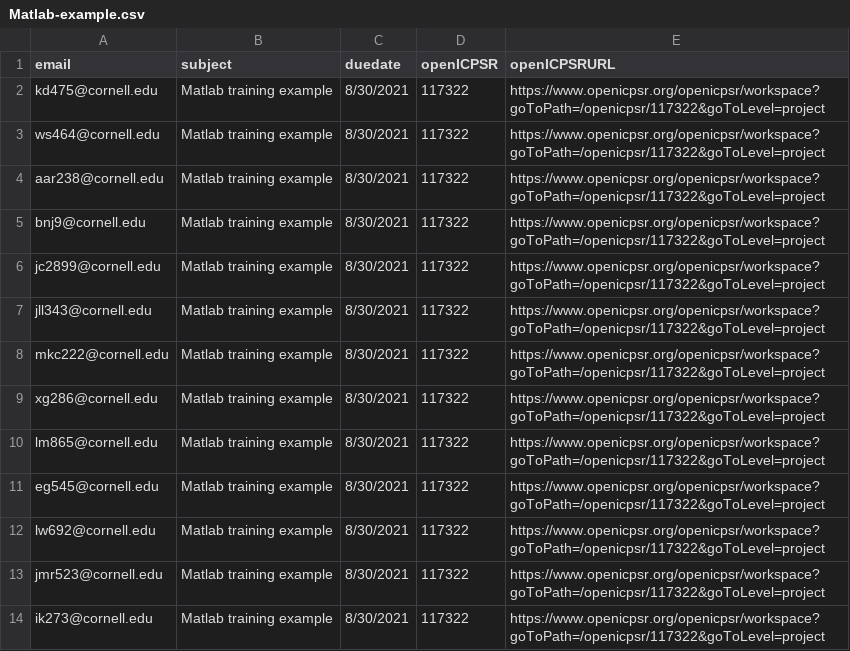
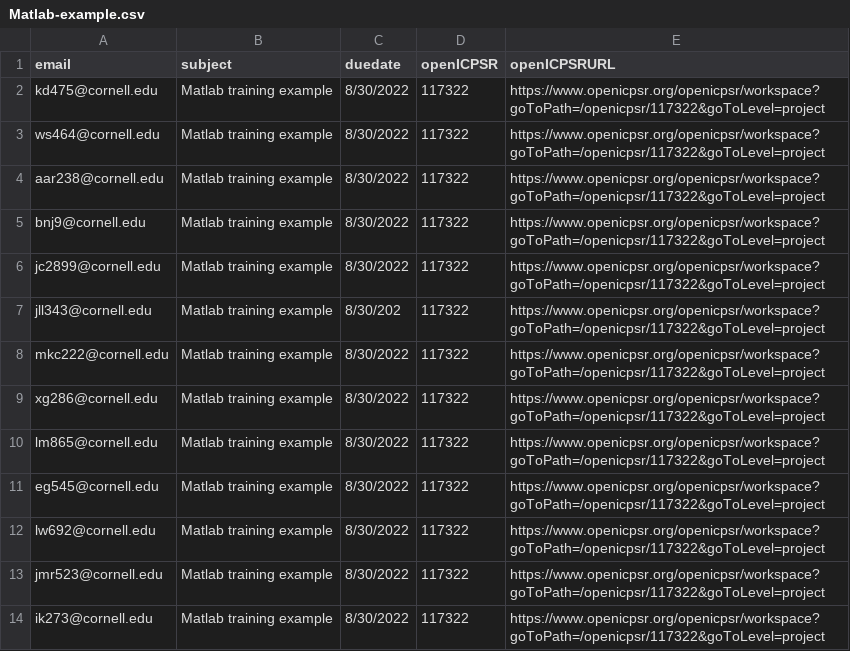
Before and after one commit to labordynamicsinstitute/LDI-Research-Aide, a CSV file: Training/Matlab-example.csv, drawn as a sheet.

Commit message:
Update Matlab-example.csv

```diff
--- a/Training/Matlab-example.csv
+++ b/Training/Matlab-example.csv
@@ -1,14 +1,14 @@
 email ,subject,duedate,openICPSR,openICPSRURL
-kd475@cornell.edu,Matlab training example,8/30/2021,117322,https://www.openicpsr.org/openicpsr/workspace?goToPath=/openicpsr/117322&goToLevel=project
-ws464@cornell.edu,Matlab training example,8/30/2021,117322,https://www.openicpsr.org/openicpsr/workspace?goToPath=/openicpsr/117322&goToLevel=project
-aar238@cornell.edu,Matlab training example,8/30/2021,117322,https://www.openicpsr.org/openicpsr/workspace?goToPath=/openicpsr/117322&goToLevel=project
-bnj9@cornell.edu,Matlab training example,8/30/2021,117322,https://www.openicpsr.org/openicpsr/workspace?goToPath=/openicpsr/117322&goToLevel=project
-jc2899@cornell.edu,Matlab training example,8/30/2021,117322,https://www.openicpsr.org/openicpsr/workspace?goToPath=/openicpsr/117322&goToLevel=project
-jll343@cornell.edu,Matlab training example,8/30/2021,117322,https://www.openicpsr.org/openicpsr/workspace?goToPath=/openicpsr/117322&goToLevel=project
-mkc222@cornell.edu,Matlab training example,8/30/2021,117322,https://www.openicpsr.org/openicpsr/workspace?goToPath=/openicpsr/117322&goToLevel=project
-xg286@cornell.edu,Matlab training example,8/30/2021,117322,https://www.openicpsr.org/openicpsr/workspace?goToPath=/openicpsr/117322&goToLevel=project
-lm865@cornell.edu,Matlab training example,8/30/2021,117322,https://www.openicpsr.org/openicpsr/workspace?goToPath=/openicpsr/117322&goToLevel=project
-eg545@cornell.edu,Matlab training example,8/30/2021,117322,https://www.openicpsr.org/openicpsr/workspace?goToPath=/openicpsr/117322&goToLevel=project
-lw692@cornell.edu,Matlab training example,8/30/2021,117322,https://www.openicpsr.org/openicpsr/workspace?goToPath=/openicpsr/117322&goToLevel=project
-jmr523@cornell.edu,Matlab training example,8/30/2021,117322,https://www.openicpsr.org/openicpsr/workspace?goToPath=/openicpsr/117322&goToLevel=project
-ik273@cornell.edu,Matlab training example,8/30/2021,117322,https://www.openicpsr.org/openicpsr/workspace?goToPath=/openicpsr/117322&goToLevel=project
+kd475@cornell.edu,Matlab training example,8/30/2022,117322,https://www.openicpsr.org/openicpsr/workspace?goToPath=/openicpsr/117322&goToLevel=project
+ws464@cornell.edu,Matlab training example,8/30/2022,117322,https://www.openicpsr.org/openicpsr/workspace?goToPath=/openicpsr/117322&goToLevel=project
+aar238@cornell.edu,Matlab training example,8/30/2022,117322,https://www.openicpsr.org/openicpsr/workspace?goToPath=/openicpsr/117322&goToLevel=project
+bnj9@cornell.edu,Matlab training example,8/30/2022,117322,https://www.openicpsr.org/openicpsr/workspace?goToPath=/openicpsr/117322&goToLevel=project
+jc2899@cornell.edu,Matlab training example,8/30/2022,117322,https://www.openicpsr.org/openicpsr/workspace?goToPath=/openicpsr/117322&goToLevel=project
+jll343@cornell.edu,Matlab training example,8/30/202,117322,https://www.openicpsr.org/openicpsr/workspace?goToPath=/openicpsr/117322&goToLevel=project
+mkc222@cornell.edu,Matlab training example,8/30/2022,117322,https://www.openicpsr.org/openicpsr/workspace?goToPath=/openicpsr/117322&goToLevel=project
+xg286@cornell.edu,Matlab training example,8/30/2022,117322,https://www.openicpsr.org/openicpsr/workspace?goToPath=/openicpsr/117322&goToLevel=project
+lm865@cornell.edu,Matlab training example,8/30/2022,117322,https://www.openicpsr.org/openicpsr/workspace?goToPath=/openicpsr/117322&goToLevel=project
+eg545@cornell.edu,Matlab training example,8/30/2022,117322,https://www.openicpsr.org/openicpsr/workspace?goToPath=/openicpsr/117322&goToLevel=project
+lw692@cornell.edu,Matlab training example,8/30/2022,117322,https://www.openicpsr.org/openicpsr/workspace?goToPath=/openicpsr/117322&goToLevel=project
+jmr523@cornell.edu,Matlab training example,8/30/2022,117322,https://www.openicpsr.org/openicpsr/workspace?goToPath=/openicpsr/117322&goToLevel=project
+ik273@cornell.edu,Matlab training example,8/30/2022,117322,https://www.openicpsr.org/openicpsr/workspace?goToPath=/openicpsr/117322&goToLevel=project
```
